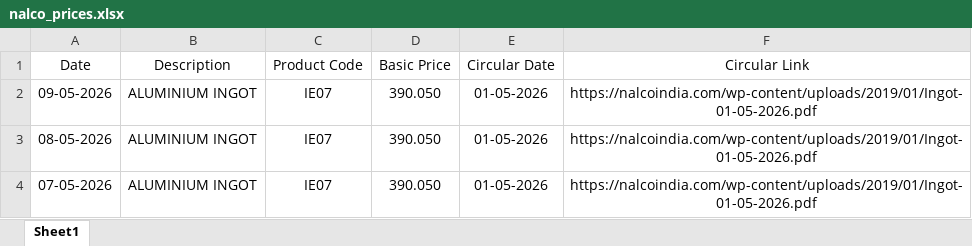
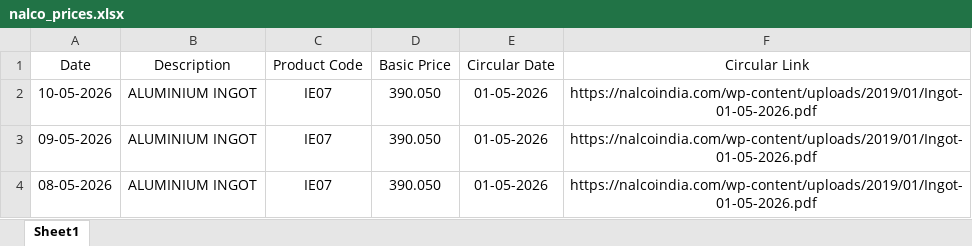
Before and after one commit to ajeeshaju1990/nalco_circular_downloader, an Excel workbook: data/nalco_prices.xlsx, sheet Sheet1, drawn as a sheet; only a part is shown; the shorter side is filled out with more unchanged rows; values as stored, in another font and other column widths than the file's, no borders; the diff names each change by its address in the sheet, - before the commit and + after, or states it on an @@ line.

```diff
--- a/data/nalco_prices.xlsx (sheet Sheet1)
+++ b/data/nalco_prices.xlsx (sheet Sheet1)
+row 2: 10-05-2026 | ALUMINIUM INGOT | IE07 | 390.050 | 01-05-2026 | https://nalcoindia.com/wp-content/uploads/2019/01/Ingot-01-05-2026.pdf
```
Also changed, not shown: data/nalco_run_log.xlsx.
